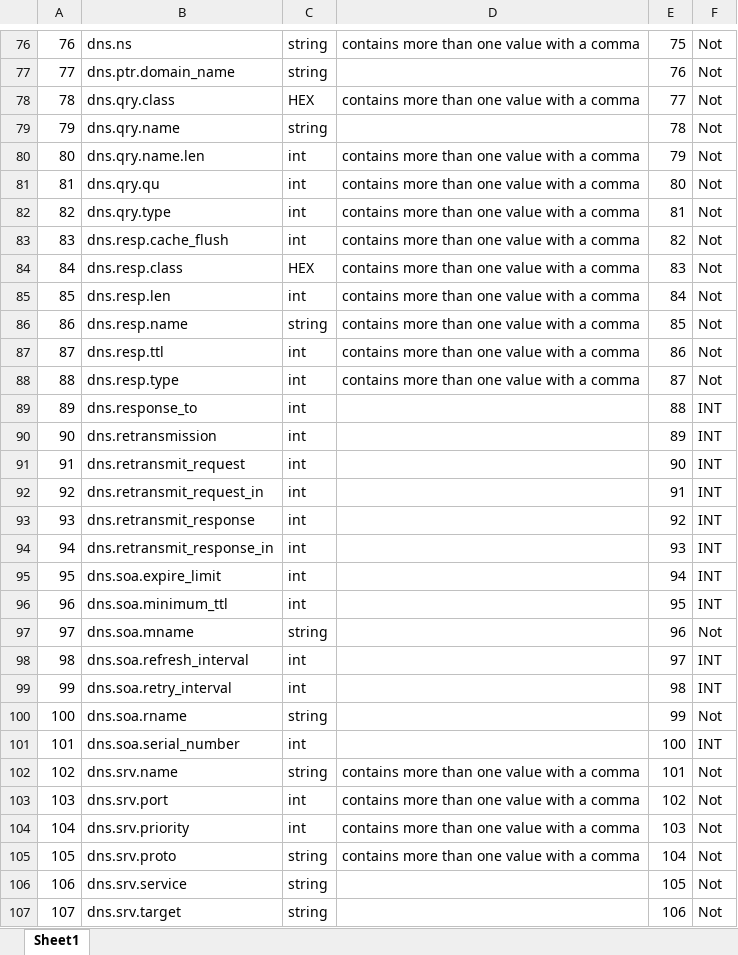
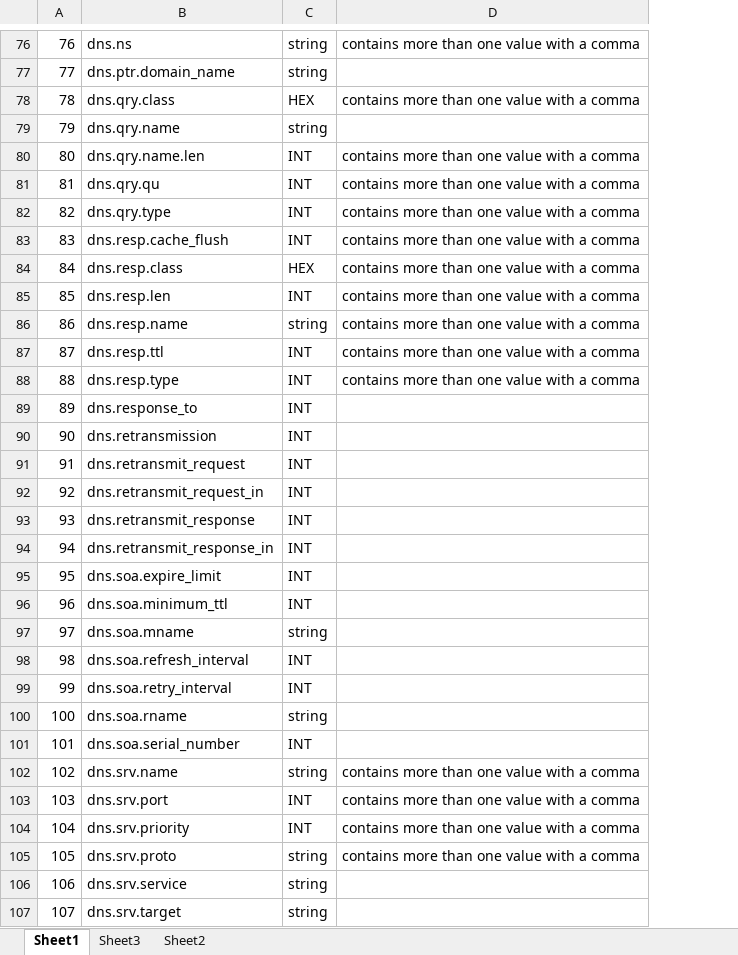
Before and after one commit to kahramankostas/GeMID, an Excel workbook: selected features.xlsx, sheet Sheet1, drawn as a sheet; only a part is shown, gaps mark what is left out; values as stored, in another font and other column widths than the file's, no cell formats; removed rows and columns are numbered as before the commit, all else as after; the diff covers the shown part only; the diff names each change by its address in the sheet, - before the commit and + after, or states it on an @@ line.

```diff
--- a/selected features.xlsx (sheet Sheet1)
+++ b/selected features.xlsx (sheet Sheet1)
+sheet tab: Sheet3
+sheet tab: Sheet2
-column E, rows 76-107: 75 | 76 | 77 | 78 | 79 | 80 | 81 | 82 | 83 | 84 | 85 | 86 | 87 | 88 | 89 | 90 | 91 | 92 | 93 | 94 | 95 | 96 | 97 | 98 | 99 | 100 | 101 | 102 | 103 | 104 | 105 | 106
-column F, rows 76-107: Not | Not | Not | Not | Not | Not | Not | Not | Not | Not | Not | Not | Not | INT | INT | INT | INT | INT | INT | INT | INT | Not | INT | INT | Not | INT | Not | Not | Not | Not | Not | Not
-C80:C83: int
+C80:C83: INT
-C85: int
+C85: INT
-C87:C96: int
+C87:C96: INT
-C98:C99: int
+C98:C99: INT
-C101: int
+C101: INT
-C103:C104: int
+C103:C104: INT
```
Also changed, not shown: 29 added rows, 1 removed row, 130 edited cells and row numbers in column A elsewhere in this sheet, cell formats.
